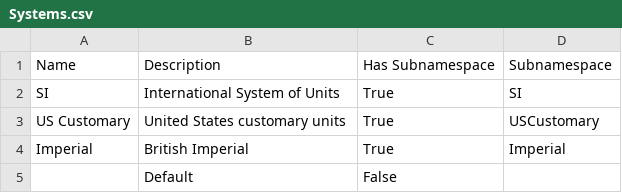
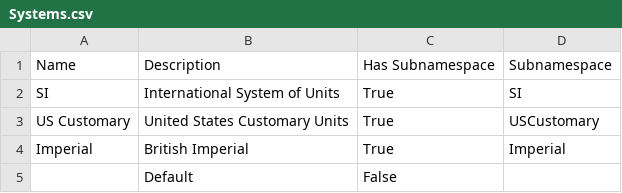
Before and after one commit to jason-c-daniels/Jcd.Units, a CSV file: UnitGen/Data/Systems.csv, drawn as a sheet.

```diff
--- a/UnitGen/Data/Systems.csv
+++ b/UnitGen/Data/Systems.csv
@@ -2,3 +2,3 @@
 SI,International System of Units,True,SI
-US Customary,United States customary units,True,USCustomary
+US Customary,United States Customary Units,True,USCustomary
 Imperial,British Imperial,True,Imperial
```
Also changed, not shown: UnitGen/Data/Prefixes.csv, UnitGen/Data/UnitTypes.csv, 44 other files.
